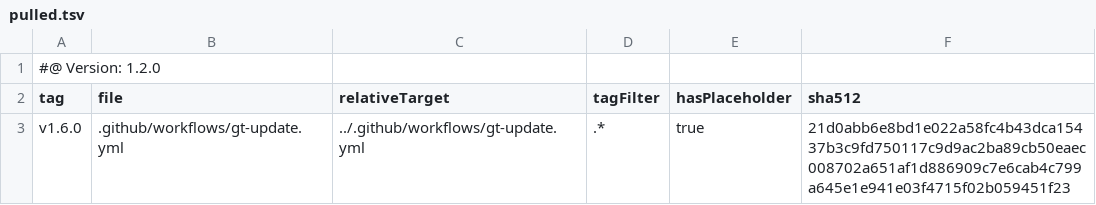
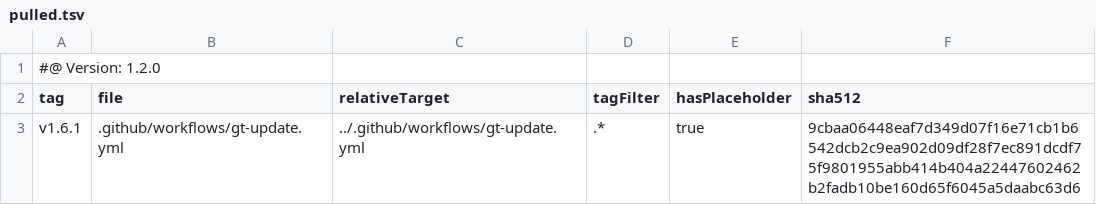
Before and after one commit to tegonal/github-commons, a TSV file: .gt/remotes/gt/pulled.tsv, drawn as a sheet.

Commit message:
update files of remote gt to version v1.6.1 via gt

```diff
--- a/.gt/remotes/gt/pulled.tsv
+++ b/.gt/remotes/gt/pulled.tsv
@@ -2,2 +2,2 @@
 tag	file	relativeTarget	tagFilter	hasPlaceholder	sha512
-v1.6.0	.github/workflows/gt-update.yml	../.github/workflows/gt-update.yml	.*	true	21d0abb6e8bd1e022a58fc4b43dca15437b3c9fd750117c9d9ac2ba89cb50eaec008702a651af1d886909c7e6cab4c799a645e1e941e03f4715f02b059451f23
+v1.6.1	.github/workflows/gt-update.yml	../.github/workflows/gt-update.yml	.*	true	9cbaa06448eaf7d349d07f16e71cb1b6542dcb2c9ea902d09df28f7ec891dcdf75f9801955abb414b404a22447602462b2fadb10be160d65f6045a5daabc63d6
```
Also changed, not shown: 1 other file.
